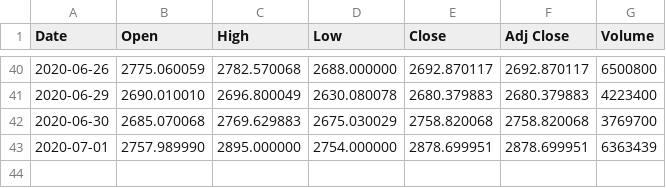
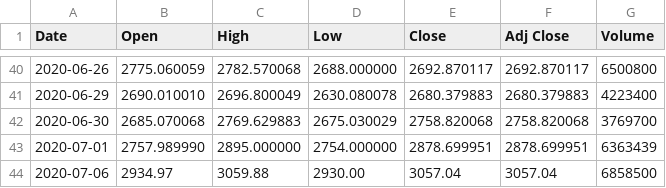
Before and after one commit to ambrociok/headlineMarketCorrelator, a CSV file: financialData/AMZN.csv, drawn as a sheet; only a part is shown, gaps mark what is left out; the diff names each change by its address in the sheet, - before the commit and + after, or states it on an @@ line.

```diff
--- a/financialData/AMZN.csv
+++ b/financialData/AMZN.csv
+row 44: 2020-07-06 | 2934.97 | 3059.88 | 2930.00 | 3057.04 | 3057.04 | 6858500
```
Also changed, not shown: financialData/Dow Jones.csv, financialData/GOOG.csv, 9 other files.
